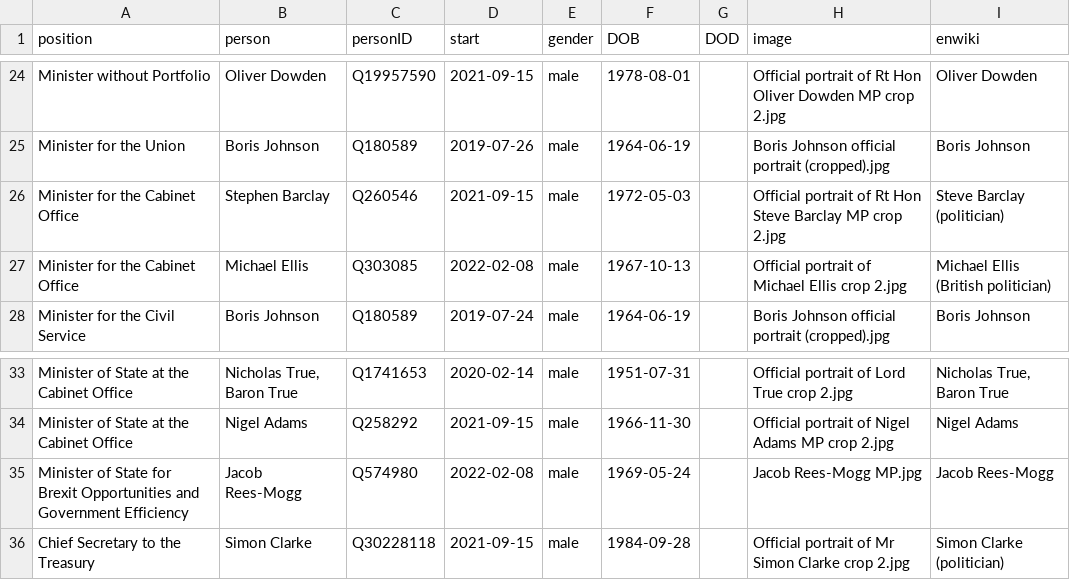
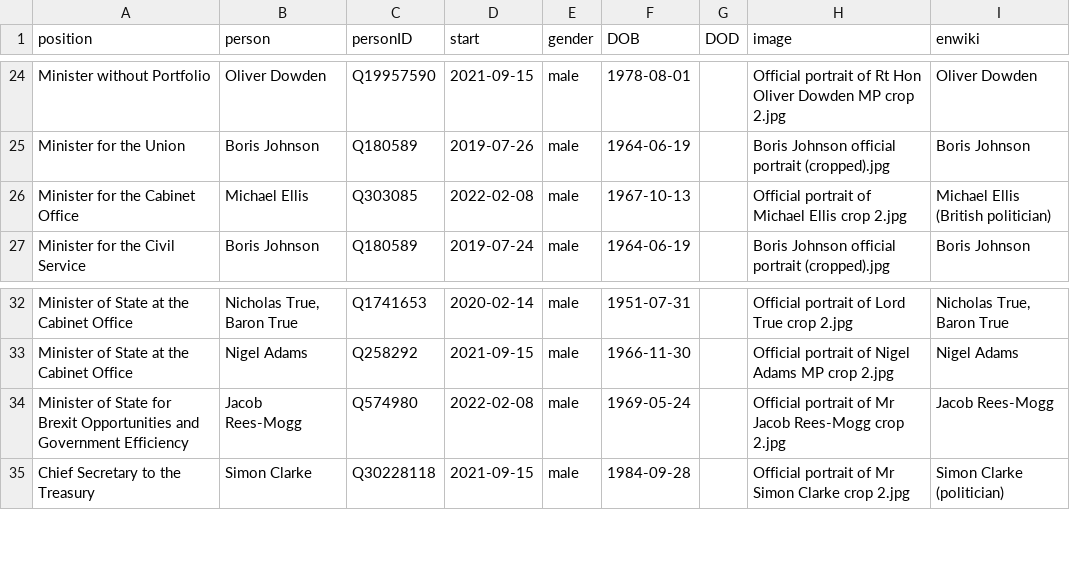
Before and after one commit to every-politician-scrapers/united-kingdom-cabinet, a CSV file: html/current.csv, drawn as a sheet; only a part is shown, gaps mark what is left out.

```diff
--- a/html/current.csv
+++ b/html/current.csv
@@ -25,3 +25,2 @@ Minister without Portfolio,Oliver Dowden,Q19957590,2021-09-15,male,1978-08-01,,O
 Minister for the Union,Boris Johnson,Q180589,2019-07-26,male,1964-06-19,,Boris Johnson official portrait (cropped).jpg,Boris Johnson
-Minister for the Cabinet Office,Stephen Barclay,Q260546,2021-09-15,male,1972-05-03,,Official portrait of Rt Hon Steve Barclay MP crop 2.jpg,Steve Barclay (politician)
 Minister for the Cabinet Office,Michael Ellis,Q303085,2022-02-08,male,1967-10-13,,Official portrait of Michael Ellis crop 2.jpg,Michael Ellis (British politician)
@@ -34,3 +33,3 @@ Minister of State at the Cabinet Office,"Nicholas True, Baron True",Q1741653,202
 Minister of State at the Cabinet Office,Nigel Adams,Q258292,2021-09-15,male,1966-11-30,,Official portrait of Nigel Adams MP crop 2.jpg,Nigel Adams
-Minister of State for Brexit Opportunities and Government Efficiency,Jacob Rees-Mogg,Q574980,2022-02-08,male,1969-05-24,,Jacob Rees-Mogg MP.jpg,Jacob Rees-Mogg
+Minister of State for Brexit Opportunities and Government Efficiency,Jacob Rees-Mogg,Q574980,2022-02-08,male,1969-05-24,,Official portrait of Mr Jacob Rees-Mogg crop 2.jpg,Jacob Rees-Mogg
 Chief Secretary to the Treasury,Simon Clarke,Q30228118,2021-09-15,male,1984-09-28,,Official portrait of Mr Simon Clarke crop 2.jpg,Simon Clarke (politician)
```
Also changed, not shown: html/holders21.csv, html/legislators.csv, 2 other files.
